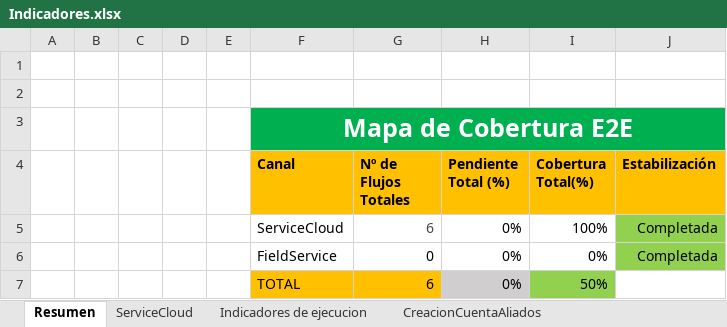
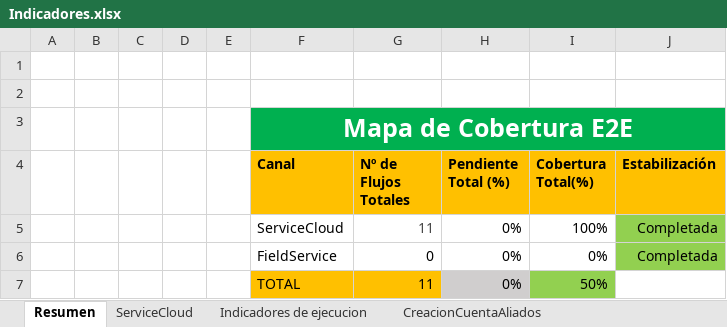
Before and after one commit to victor11234/everis-app-web-selenium-java-master, an Excel workbook: Indicadores.xlsx, sheet Resumen, drawn as a sheet; values as stored, in another font and other column widths than the file's, no borders; 1 other sheet too large or unreadable and not compared; the diff names each change by its address in the sheet, - before the commit and + after, or states it on an @@ line.

```diff
--- a/Indicadores.xlsx (sheet Resumen)
+++ b/Indicadores.xlsx (sheet Resumen)
-G5 (Nº de Flujos Totales): 6
+G5 (Nº de Flujos Totales): 11
-G7 (Nº de Flujos Totales): 6
+G7 (Nº de Flujos Totales): 11
```
Also changed, not shown: sheet CreacionCuentaEmpresa, sheet Indicadores de ejecucion, sheet CreacionCasoFelicitaciones, sheet creacionCasoSugerencia, other sheet tabs, formulas that keep their value, 13 other files.
